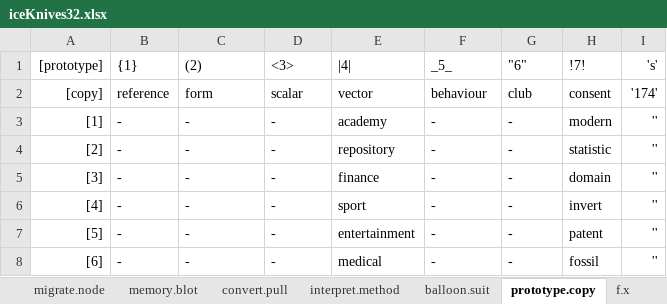
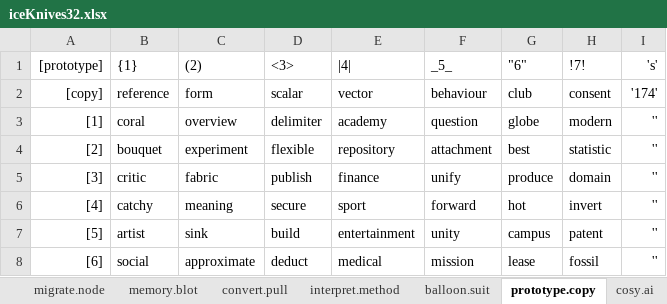
Before and after one commit to openroot/iceKnives32, an Excel workbook: archive/iceKnives32/iceKnives32.xlsx, sheet prototype.copy, drawn as a sheet; only a part is shown; values as stored, in another font and other column widths than the file's, no borders; charts and pictures not drawn; the diff covers the shown part only; the diff names each change by its address in the sheet, - before the commit and + after, or states it on an @@ line.

```diff
--- a/archive/iceKnives32/iceKnives32.xlsx (sheet prototype.copy)
+++ b/archive/iceKnives32/iceKnives32.xlsx (sheet prototype.copy)
+sheet tab: cosy.ai
-B3 ({1}): -
+B3 ({1}): coral
-C3 ((2)): -
+C3 ((2)): overview
-D3 (<3>): -
+D3 (<3>): delimiter
-F3 (_5_): -
+F3 (_5_): question
-G3 ("6"): -
+G3 ("6"): globe
-B4 ({1}): -
+B4 ({1}): bouquet
-C4 ((2)): -
+C4 ((2)): experiment
-D4 (<3>): -
+D4 (<3>): flexible
-F4 (_5_): -
+F4 (_5_): attachment
-G4 ("6"): -
+G4 ("6"): best
-B5 ({1}): -
+B5 ({1}): critic
-C5 ((2)): -
+C5 ((2)): fabric
-D5 (<3>): -
+D5 (<3>): publish
-F5 (_5_): -
+F5 (_5_): unify
-G5 ("6"): -
+G5 ("6"): produce
-B6 ({1}): -
+B6 ({1}): catchy
-C6 ((2)): -
+C6 ((2)): meaning
-D6 (<3>): -
+D6 (<3>): secure
-F6 (_5_): -
+F6 (_5_): forward
-G6 ("6"): -
+G6 ("6"): hot
-B7 ({1}): -
+B7 ({1}): artist
-C7 ((2)): -
+C7 ((2)): sink
-D7 (<3>): -
+D7 (<3>): build
-F7 (_5_): -
+F7 (_5_): unity
-G7 ("6"): -
+G7 ("6"): campus
-B8 ({1}): -
+B8 ({1}): social
-C8 ((2)): -
+C8 ((2)): approximate
-D8 (<3>): -
+D8 (<3>): deduct
-F8 (_5_): -
+F8 (_5_): mission
-G8 ("6"): -
+G8 ("6"): lease
```
Also changed, not shown: 61 edited cells elsewhere in this sheet, sheet memory.blot, sheet balloon.suit, sheet interpret.method, charts or pictures, 9 other files.
